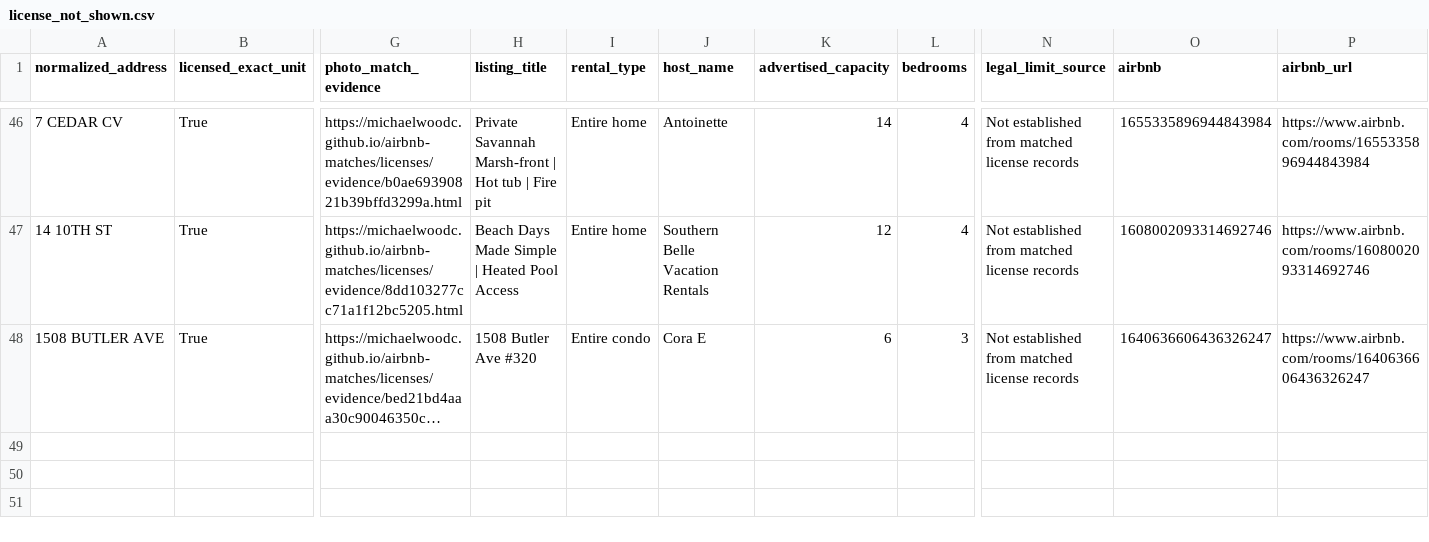
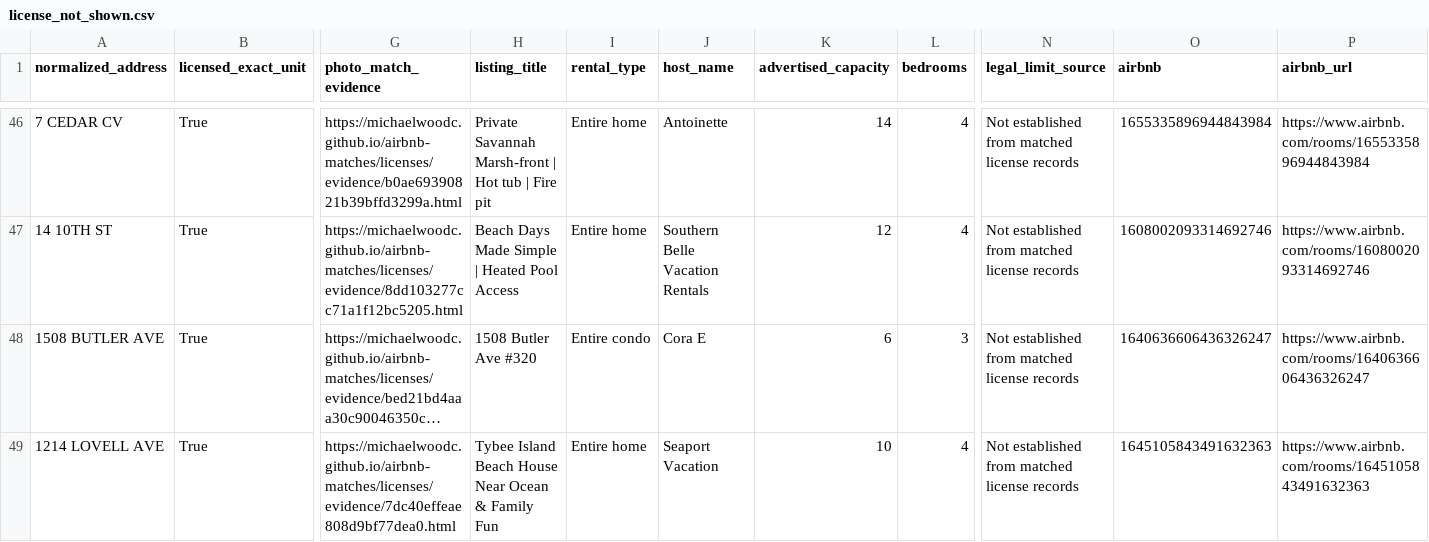
Before and after one commit to MichaelWoodc/airbnb-matches, a CSV file: licenses/license_not_shown.csv, drawn as a sheet; only a part is shown, gaps mark what is left out; long unchanged cells end in …; rows hold the shown columns only; the diff names each change by its address in the sheet, - before the commit and + after, or states it on an @@ line.

Commit message:
Update discovered property matches

```diff
--- a/licenses/license_not_shown.csv
+++ b/licenses/license_not_shown.csv
+row 49: 1214 LOVELL AVE | True | https://michaelwoodc.github.io/airbnb-matches/licenses/evidence/7dc40effeae808d9bf77dea0.html | Tybee Island Beach House Near Ocean & Family Fun | Entire home | Seaport Vacation | 10 | 4 | Not established from matched license records | 1645105843491632363 | https://www.airbnb.com/rooms/1645105843491632363
```
Also changed, not shown: licenses/outside_scope.csv, 8 other files.
